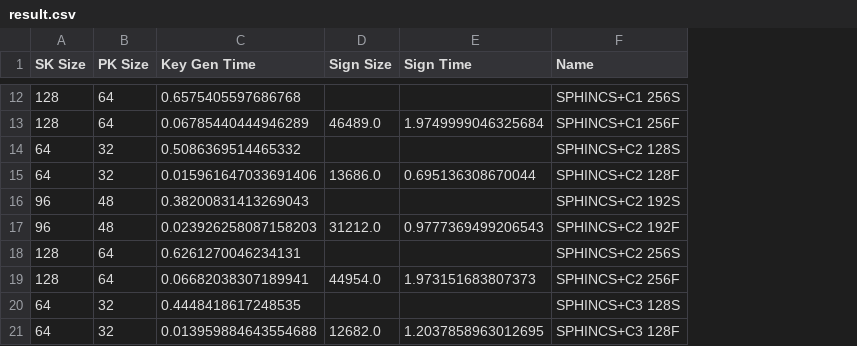
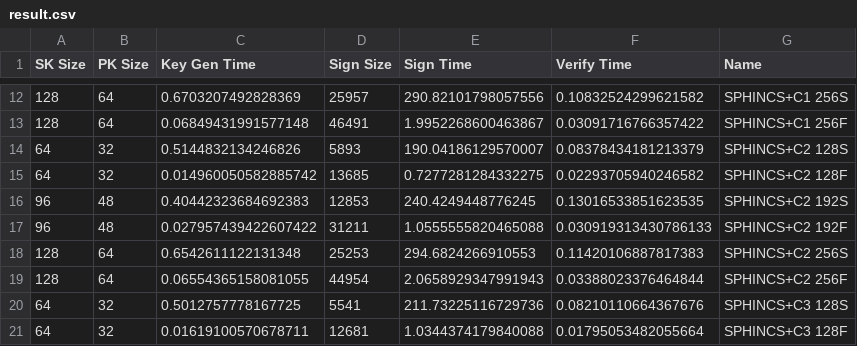
Before and after one commit to AkashSCIENTIST/sphincs-compressed, a CSV file: result.csv, drawn as a sheet; only a part is shown, gaps mark what is left out; the diff covers the shown part only; the diff names each change by its address in the sheet, - before the commit and + after, or states it on an @@ line.

```diff
--- a/result.csv
+++ b/result.csv
+column F (Verify Time), rows 12-21: 0.10832524299621582 | 0.03091716766357422 | 0.08378434181213379 | 0.02293705940246582 | 0.13016533851623535 | 0.030919313430786133 | 0.11420106887817383 | 0.03388023376464844 | 0.08210110664367676 | 0.01795053482055664
-C12 (Key Gen Time): 0.6575405597686768
+C12 (Key Gen Time): 0.6703207492828369
-D12 (Sign Size): (empty)
+D12 (Sign Size): 25957
-E12 (Sign Time): (empty)
+E12 (Sign Time): 290.82101798057556
-C13 (Key Gen Time): 0.06785440444946289
+C13 (Key Gen Time): 0.06849431991577148
-D13 (Sign Size): 46489.0
+D13 (Sign Size): 46491
-E13 (Sign Time): 1.9749999046325684
+E13 (Sign Time): 1.9952268600463867
-C14 (Key Gen Time): 0.5086369514465332
+C14 (Key Gen Time): 0.5144832134246826
-D14 (Sign Size): (empty)
+D14 (Sign Size): 5893
-E14 (Sign Time): (empty)
+E14 (Sign Time): 190.04186129570007
-C15 (Key Gen Time): 0.015961647033691406
+C15 (Key Gen Time): 0.014960050582885742
-D15 (Sign Size): 13686.0
+D15 (Sign Size): 13685
-E15 (Sign Time): 0.695136308670044
+E15 (Sign Time): 0.7277281284332275
-C16 (Key Gen Time): 0.38200831413269043
+C16 (Key Gen Time): 0.40442323684692383
-D16 (Sign Size): (empty)
+D16 (Sign Size): 12853
-E16 (Sign Time): (empty)
+E16 (Sign Time): 240.4249448776245
-C17 (Key Gen Time): 0.023926258087158203
+C17 (Key Gen Time): 0.027957439422607422
-D17 (Sign Size): 31212.0
+D17 (Sign Size): 31211
-E17 (Sign Time): 0.9777369499206543
+E17 (Sign Time): 1.0555555820465088
-C18 (Key Gen Time): 0.6261270046234131
+C18 (Key Gen Time): 0.6542611122131348
-D18 (Sign Size): (empty)
+D18 (Sign Size): 25253
-E18 (Sign Time): (empty)
+E18 (Sign Time): 294.6824266910553
-C19 (Key Gen Time): 0.06682038307189941
+C19 (Key Gen Time): 0.06554365158081055
-D19 (Sign Size): 44954.0
+D19 (Sign Size): 44954
-E19 (Sign Time): 1.973151683807373
+E19 (Sign Time): 2.0658929347991943
-C20 (Key Gen Time): 0.4448418617248535
+C20 (Key Gen Time): 0.5012757778167725
-D20 (Sign Size): (empty)
+D20 (Sign Size): 5541
-E20 (Sign Time): (empty)
+E20 (Sign Time): 211.73225116729736
-C21 (Key Gen Time): 0.013959884643554688
+C21 (Key Gen Time): 0.01619100570678711
-D21 (Sign Size): 12682.0
+D21 (Sign Size): 12681
-E21 (Sign Time): 1.2037858963012695
+E21 (Sign Time): 1.0344374179840088
```
Also changed, not shown: 60 edited cells elsewhere in this file, 3 other files.
